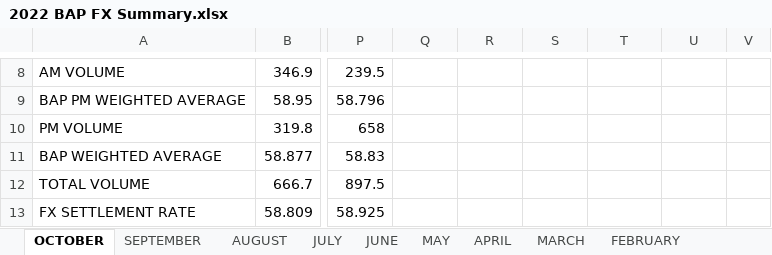
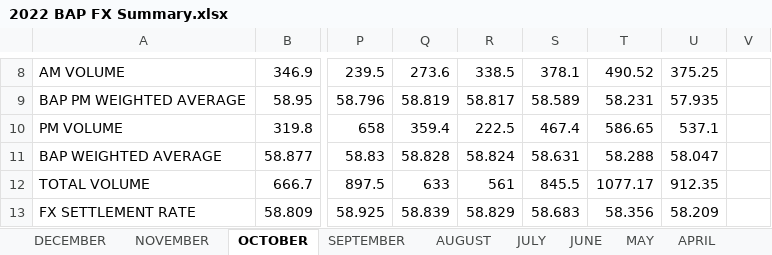
Before and after one commit to pmagtulis/usd-php-forex, an Excel workbook: raw_data/2022 BAP FX Summary.xlsx, sheet OCTOBER, drawn as a sheet; only a part is shown, gaps mark what is left out; values as stored, in another font and other column widths than the file's, no borders; charts and pictures and conditional formats not drawn; the diff covers the shown part only; the diff names each change by its address in the sheet, - before the commit and + after, or states it on an @@ line.

```diff
--- a/raw_data/2022 BAP FX Summary.xlsx (sheet OCTOBER)
+++ b/raw_data/2022 BAP FX Summary.xlsx (sheet OCTOBER)
+sheet tab: DECEMBER
+sheet tab: NOVEMBER
-Q8: (empty)
+Q8: 273.6
-R8: (empty)
+R8: 338.5
-S8: (empty)
+S8: 378.1
-T8: (empty)
+T8: 490.52
-U8: (empty)
+U8: 375.25
-Q9: (empty)
+Q9: 58.819
-R9: (empty)
+R9: 58.817
-S9: (empty)
+S9: 58.589
-T9: (empty)
+T9: 58.231
-U9: (empty)
+U9: 57.935
-Q10: (empty)
+Q10: 359.4
-R10: (empty)
+R10: 222.5
-S10: (empty)
+S10: 467.4
-T10: (empty)
+T10: 586.65
-U10: (empty)
+U10: 537.1
-Q11: (empty)
+Q11: 58.828
-R11: (empty)
+R11: 58.824
-S11: (empty)
+S11: 58.631
-T11: (empty)
+T11: 58.288
-U11: (empty)
+U11: 58.047
-Q12: (empty)
+Q12: 633
-R12: (empty)
+R12: 561
-S12: (empty)
+S12: 845.5
-T12: (empty)
+T12: 1077.17
-U12: (empty)
+U12: 912.35
-Q13: (empty)
+Q13: 58.839
-R13: (empty)
+R13: 58.829
-S13: (empty)
+S13: 58.683
-T13: (empty)
+T13: 58.356
-U13: (empty)
+U13: 58.209
```
Also changed, not shown: 31 edited cells elsewhere in this sheet, charts or pictures, 1 other file.
